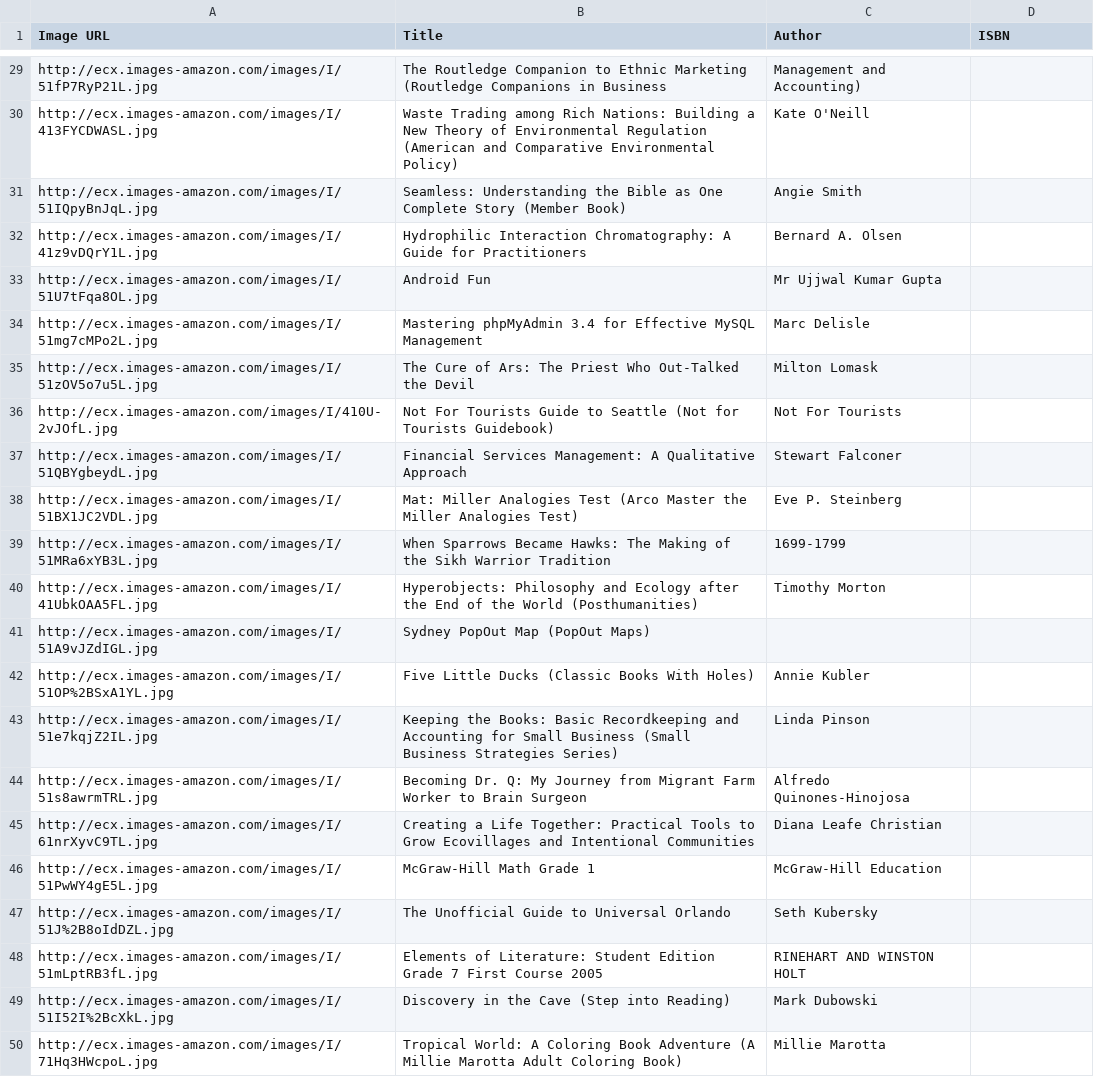
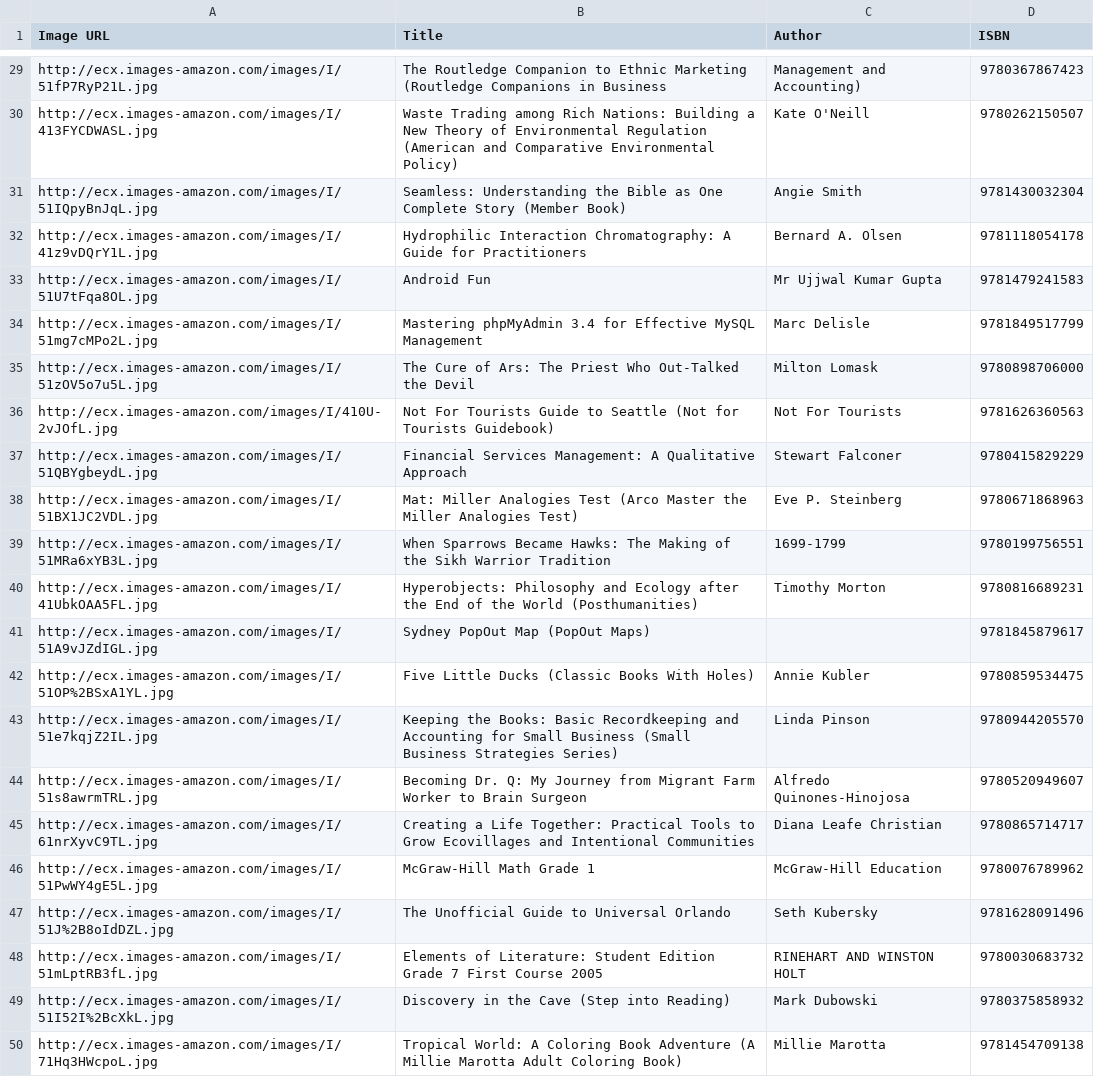
Before and after one commit to airiel51/E-library-CAT201-assignment-1-, a CSV file: src/main/data/book data.csv, drawn as a sheet; only a part is shown, gaps mark what is left out; the diff covers the shown part only; the diff names each change by its address in the sheet, - before the commit and + after, or states it on an @@ line.

```diff
--- a/src/main/data/book data.csv
+++ b/src/main/data/book data.csv
-D29 (ISBN): (empty)
+D29 (ISBN): 9780367867423
-D30 (ISBN): (empty)
+D30 (ISBN): 9780262150507
-D31 (ISBN): (empty)
+D31 (ISBN): 9781430032304
-D32 (ISBN): (empty)
+D32 (ISBN): 9781118054178
-D33 (ISBN): (empty)
+D33 (ISBN): 9781479241583
-D34 (ISBN): (empty)
+D34 (ISBN): 9781849517799
-D35 (ISBN): (empty)
+D35 (ISBN): 9780898706000
-D36 (ISBN): (empty)
+D36 (ISBN): 9781626360563
-D37 (ISBN): (empty)
+D37 (ISBN): 9780415829229
-D38 (ISBN): (empty)
+D38 (ISBN): 9780671868963
-D39 (ISBN): (empty)
+D39 (ISBN): 9780199756551
-D40 (ISBN): (empty)
+D40 (ISBN): 9780816689231
-D41 (ISBN): (empty)
+D41 (ISBN): 9781845879617
-D42 (ISBN): (empty)
+D42 (ISBN): 9780859534475
-D43 (ISBN): (empty)
+D43 (ISBN): 9780944205570
-D44 (ISBN): (empty)
+D44 (ISBN): 9780520949607
-D45 (ISBN): (empty)
+D45 (ISBN): 9780865714717
-D46 (ISBN): (empty)
+D46 (ISBN): 9780076789962
-D47 (ISBN): (empty)
+D47 (ISBN): 9781628091496
-D48 (ISBN): (empty)
+D48 (ISBN): 9780030683732
-D49 (ISBN): (empty)
+D49 (ISBN): 9780375858932
-D50 (ISBN): (empty)
+D50 (ISBN): 9781454709138
```
Also changed, not shown: 27 edited cells elsewhere in this file.
